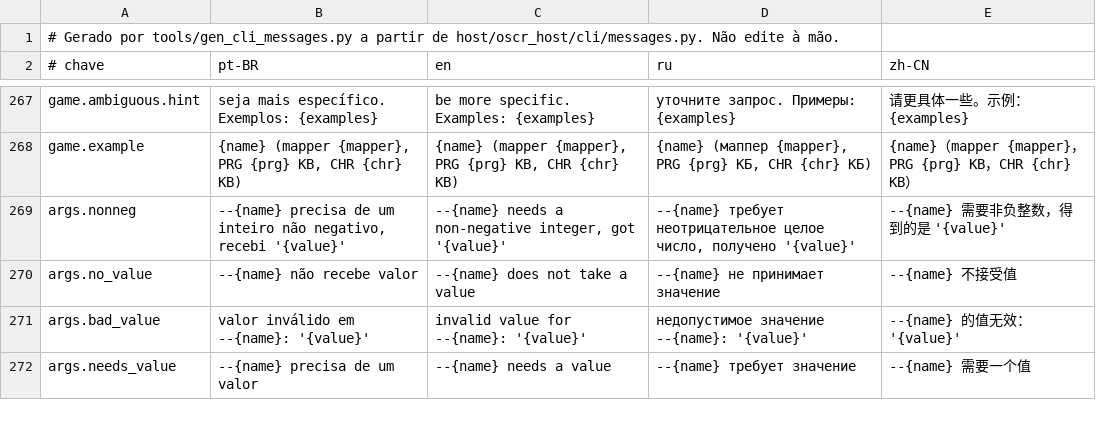
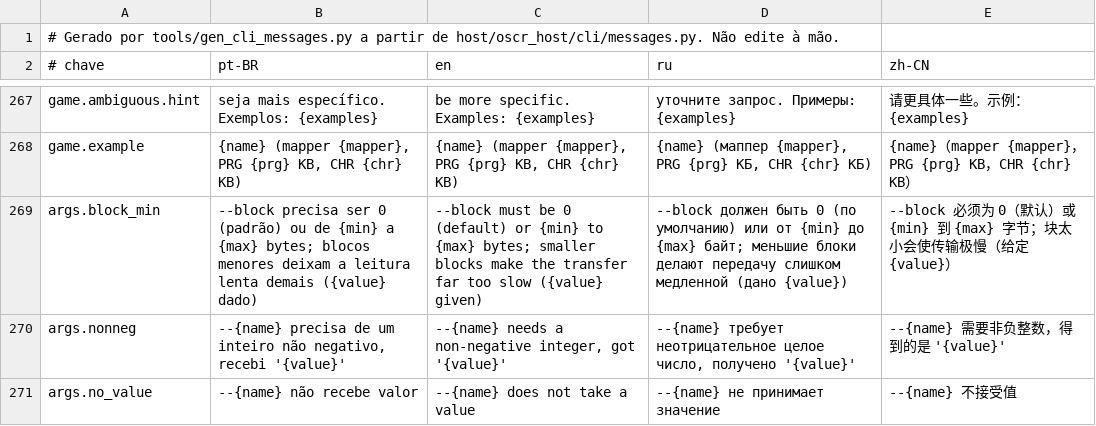
Before and after one commit to legendaryredfox/oscr_minimal, a TSV file: gui/shared/src/jvmMain/resources/oscr/cli-messages.tsv, drawn as a sheet; only a part is shown, gaps mark what is left out; the shorter side is filled out with more unchanged rows.

Commit message:
Progresso do dump pelo rom_size do DETECT, --block de 64 a 516 e tempo limite do avrdude (D199)

```diff
--- a/gui/shared/src/jvmMain/resources/oscr/cli-messages.tsv
+++ b/gui/shared/src/jvmMain/resources/oscr/cli-messages.tsv
@@ -268,2 +268,3 @@ game.ambiguous.hint	seja mais específico. Exemplos: {examples}	be more specific
 game.example	{name} (mapper {mapper}, PRG {prg} KB, CHR {chr} KB)	{name} (mapper {mapper}, PRG {prg} KB, CHR {chr} KB)	{name} (маппер {mapper}, PRG {prg} КБ, CHR {chr} КБ)	{name}（mapper {mapper}，PRG {prg} KB，CHR {chr} KB）
+args.block_min	--block precisa ser 0 (padrão) ou de {min} a {max} bytes; blocos menores deixam a leitura lenta demais ({value} dado)	--block must be 0 (default) or {min} to {max} bytes; smaller blocks make the transfer far too slow ({value} given)	--block должен быть 0 (по умолчанию) или от {min} до {max} байт; меньшие блоки делают передачу слишком медленной (дано {value})	--block 必须为 0（默认）或 {min} 到 {max} 字节；块太小会使传输极慢（给定 {value}）
 args.nonneg	--{name} precisa de um inteiro não negativo, recebi '{value}'	--{name} needs a non-negative integer, got '{value}'	--{name} требует неотрицательное целое число, получено '{value}'	--{name} 需要非负整数，得到的是 '{value}'
```
Also changed, not shown: 22 other files.
